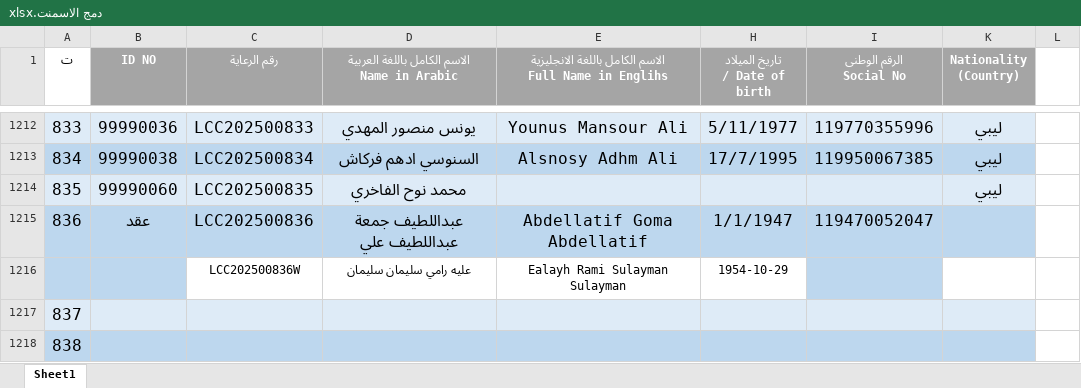
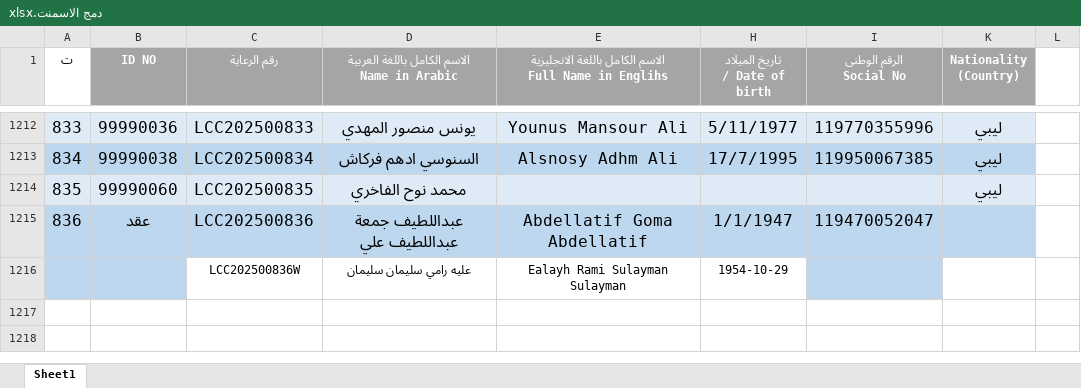
Before and after one commit to OmarAfoshAhmad/wahda_websit, an Excel workbook: اسماء شركات الاسنان/دمج الاسمنت.xlsx, sheet Sheet1, drawn as a sheet; only a part is shown, gaps mark what is left out; values as stored, in another font and other column widths than the file's, no borders; the diff names each change by its address in the sheet, - before the commit and + after, or states it on an @@ line.

```diff
--- a/اسماء شركات الاسنان/دمج الاسمنت.xlsx (sheet Sheet1)
+++ b/اسماء شركات الاسنان/دمج الاسمنت.xlsx (sheet Sheet1)
-row 1217: 837
-row 1218: 838
```
Also changed, not shown: اسماء شركات الاسنان جاهزة للاستيراد/Waad_List_Import.xlsx, اسماء شركات الاسنان جاهزة للاستيراد/الدفعات المدمجة للأسنان.xlsx, 45 other files.
